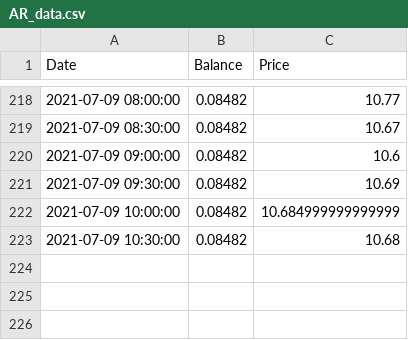
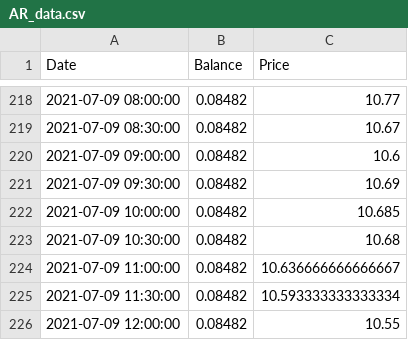
Before and after one commit to Jack-Weeks/CryptoTracker, a CSV file: docs/graphing/data/AR_data.csv, drawn as a sheet; only a part is shown, gaps mark what is left out.

```diff
--- a/docs/graphing/data/AR_data.csv
+++ b/docs/graphing/data/AR_data.csv
@@ -221,3 +221,6 @@ Date,Balance,Price
 2021-07-09 09:30:00,0.08482,10.69
-2021-07-09 10:00:00,0.08482,10.684999999999999
+2021-07-09 10:00:00,0.08482,10.685
 2021-07-09 10:30:00,0.08482,10.68
+2021-07-09 11:00:00,0.08482,10.636666666666667
+2021-07-09 11:30:00,0.08482,10.593333333333334
+2021-07-09 12:00:00,0.08482,10.55
```
Also changed, not shown: docs/graphing/data/SIT_analysis.csv, docs/graphing/data/Totals_data.csv, 24 other files.
